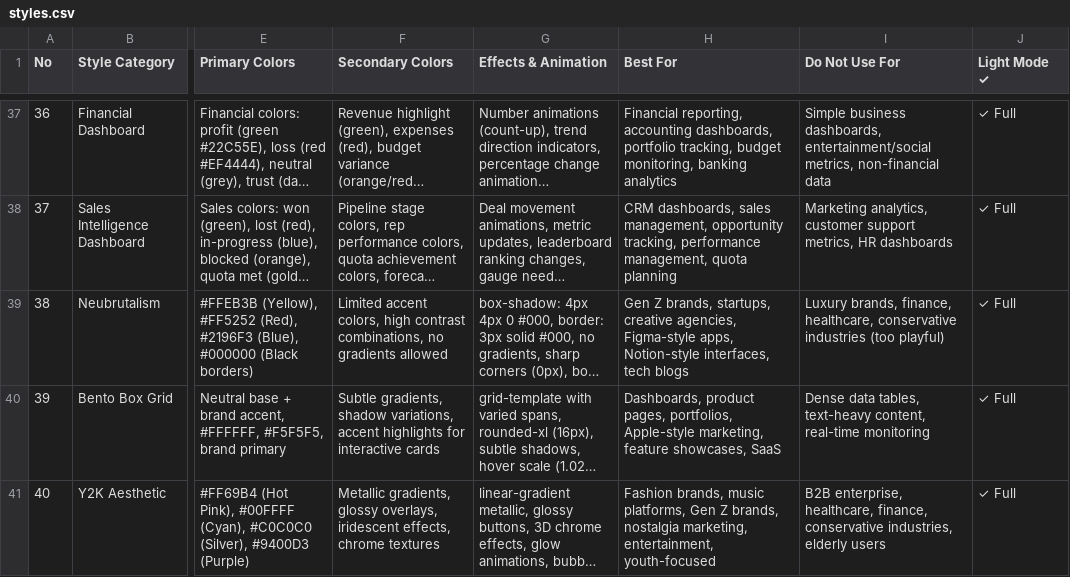
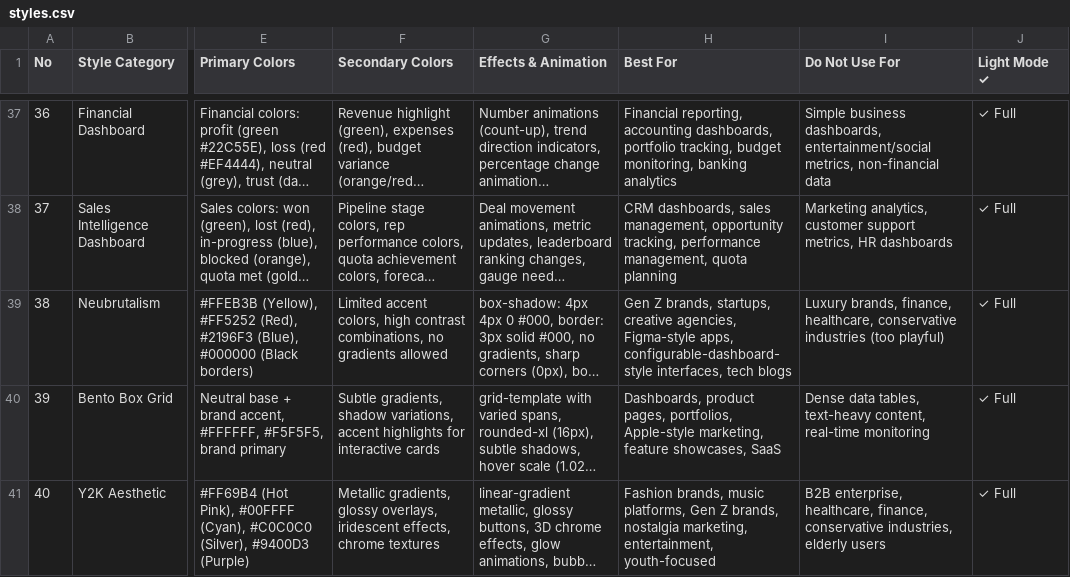
Before and after one commit to howk27/livra, a CSV file: .agents/skills/ui-ux-pro-max/data/styles.csv, drawn as a sheet; only a part is shown, gaps mark what is left out; long unchanged cells end in …; the diff names each change by its address in the sheet, - before the commit and + after, or states it on an @@ line.

```diff
--- a/.agents/skills/ui-ux-pro-max/data/styles.csv
+++ b/.agents/skills/ui-ux-pro-max/data/styles.csv
-H39 (Best For): …Figma-style apps, Notion-style interfaces, tech…
+H39 (Best For): …Figma-style apps, configurable-dashboard-style interfaces, tech…
```
Also changed, not shown: .claude/skills/ui-ux-pro-max/data/styles.csv, 2 other files.
